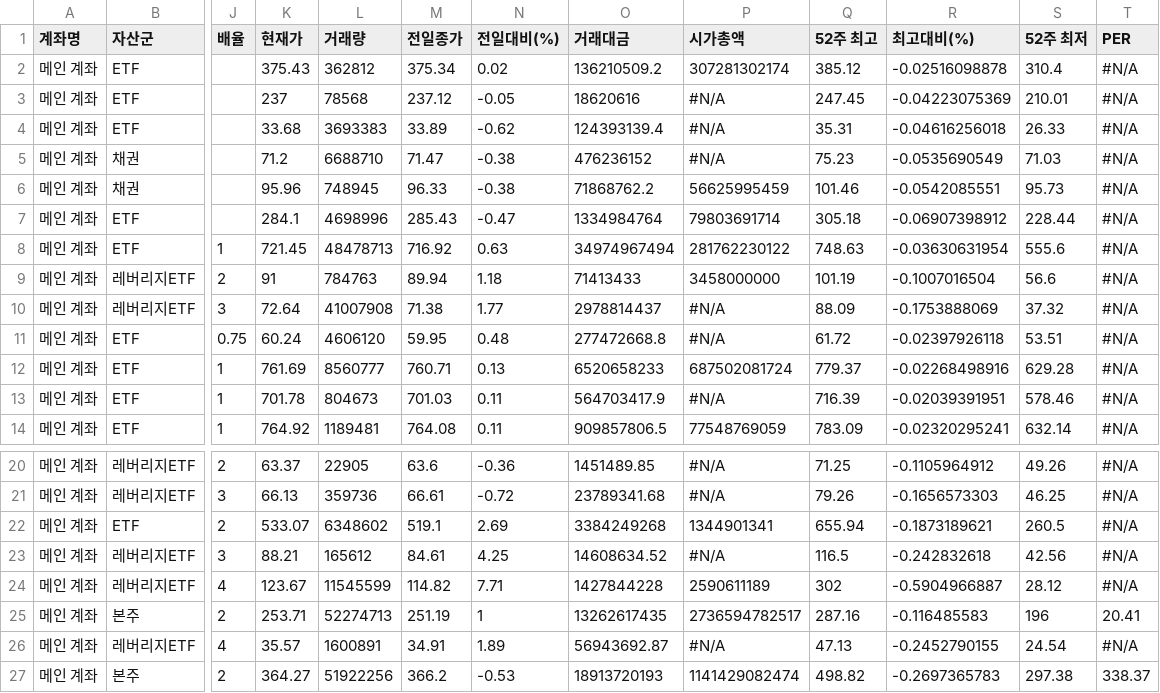
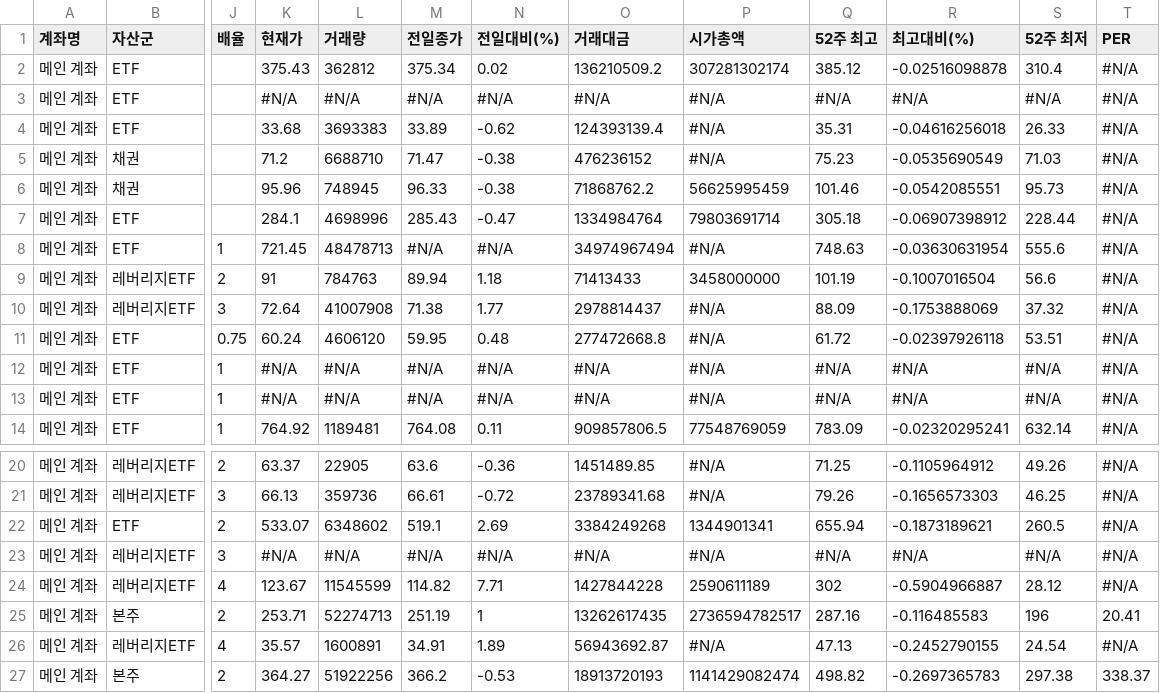
Before and after one commit to yr857511-cpu/INVESTLAB, a CSV file: sheet.csv, drawn as a sheet; only a part is shown, gaps mark what is left out; the diff covers the shown part only; the diff names each change by its address in the sheet, - before the commit and + after, or states it on an @@ line.

```diff
--- a/sheet.csv
+++ b/sheet.csv
-K3 (현재가): 237
+K3 (현재가): #N/A
-L3 (거래량): 78568
+L3 (거래량): #N/A
-M3 (전일종가): 237.12
+M3 (전일종가): #N/A
-N3 (전일대비(%)): -0.05
+N3 (전일대비(%)): #N/A
-O3 (거래대금): 18620616
+O3 (거래대금): #N/A
-Q3 (52주 최고): 247.45
+Q3 (52주 최고): #N/A
-R3 (최고대비(%)): -0.04223075369
+R3 (최고대비(%)): #N/A
-S3 (52주 최저): 210.01
+S3 (52주 최저): #N/A
-M8 (전일종가): 716.92
+M8 (전일종가): #N/A
-N8 (전일대비(%)): 0.63
+N8 (전일대비(%)): #N/A
-P8 (시가총액): 281762230122
+P8 (시가총액): #N/A
-K12 (현재가): 761.69
+K12 (현재가): #N/A
-L12 (거래량): 8560777
+L12 (거래량): #N/A
-M12 (전일종가): 760.71
+M12 (전일종가): #N/A
-N12 (전일대비(%)): 0.13
+N12 (전일대비(%)): #N/A
-O12 (거래대금): 6520658233
+O12 (거래대금): #N/A
-P12 (시가총액): 687502081724
+P12 (시가총액): #N/A
-Q12 (52주 최고): 779.37
+Q12 (52주 최고): #N/A
-R12 (최고대비(%)): -0.02268498916
+R12 (최고대비(%)): #N/A
-S12 (52주 최저): 629.28
+S12 (52주 최저): #N/A
-K13 (현재가): 701.78
+K13 (현재가): #N/A
-L13 (거래량): 804673
+L13 (거래량): #N/A
-M13 (전일종가): 701.03
+M13 (전일종가): #N/A
-N13 (전일대비(%)): 0.11
+N13 (전일대비(%)): #N/A
-O13 (거래대금): 564703417.9
+O13 (거래대금): #N/A
-Q13 (52주 최고): 716.39
+Q13 (52주 최고): #N/A
-R13 (최고대비(%)): -0.02039391951
+R13 (최고대비(%)): #N/A
-S13 (52주 최저): 578.46
+S13 (52주 최저): #N/A
-K23 (현재가): 88.21
+K23 (현재가): #N/A
-L23 (거래량): 165612
+L23 (거래량): #N/A
-M23 (전일종가): 84.61
+M23 (전일종가): #N/A
-N23 (전일대비(%)): 4.25
+N23 (전일대비(%)): #N/A
-O23 (거래대금): 14608634.52
+O23 (거래대금): #N/A
-Q23 (52주 최고): 116.5
+Q23 (52주 최고): #N/A
-R23 (최고대비(%)): -0.242832618
+R23 (최고대비(%)): #N/A
-S23 (52주 최저): 42.56
+S23 (52주 최저): #N/A
```
Also changed, not shown: 9 edited cells elsewhere in this file.
